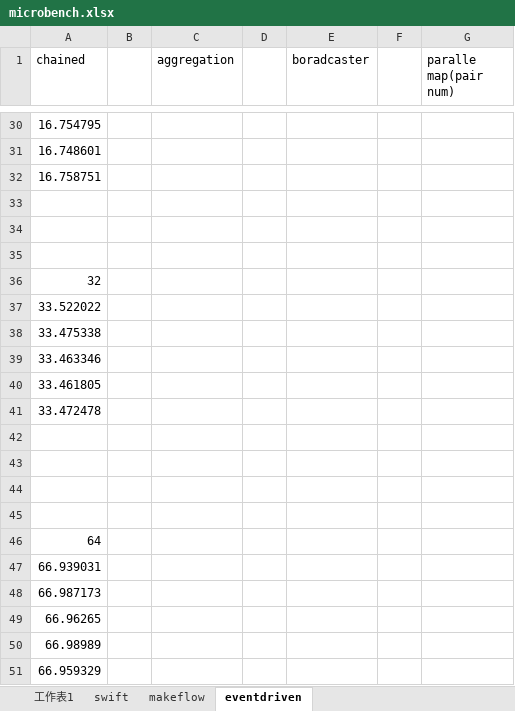
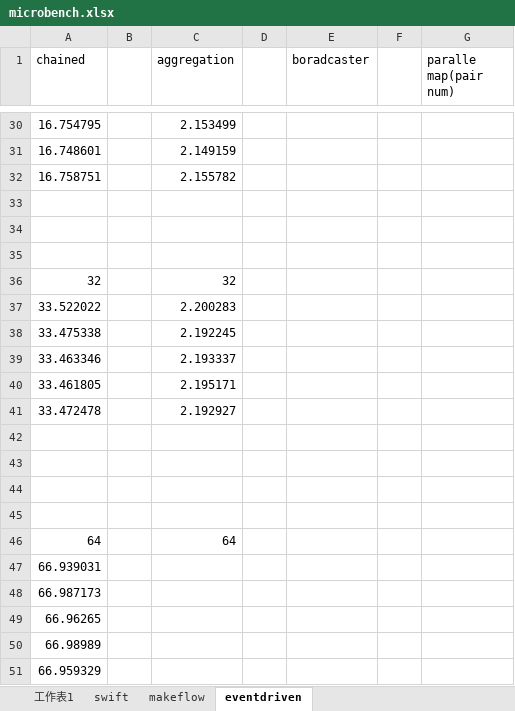
Before and after one commit to wangzhezhe/TPST, an Excel workbook: latex/eventWorkflow/eventdriven_experiments/microbench.xlsx, sheet eventdriven, drawn as a sheet; only a part is shown, gaps mark what is left out; values as stored, in another font and other column widths than the file's, no borders; the diff covers the shown part only; the diff names each change by its address in the sheet, - before the commit and + after, or states it on an @@ line.

```diff
--- a/latex/eventWorkflow/eventdriven_experiments/microbench.xlsx (sheet eventdriven)
+++ b/latex/eventWorkflow/eventdriven_experiments/microbench.xlsx (sheet eventdriven)
-C30 (aggregation): (empty)
+C30 (aggregation): 2.153499
-C31 (aggregation): (empty)
+C31 (aggregation): 2.149159
-C32 (aggregation): (empty)
+C32 (aggregation): 2.155782
-C36 (aggregation): (empty)
+C36 (aggregation): 32
-C37 (aggregation): (empty)
+C37 (aggregation): 2.200283
-C38 (aggregation): (empty)
+C38 (aggregation): 2.192245
-C39 (aggregation): (empty)
+C39 (aggregation): 2.193337
-C40 (aggregation): (empty)
+C40 (aggregation): 2.195171
-C41 (aggregation): (empty)
+C41 (aggregation): 2.192927
-C46 (aggregation): (empty)
+C46 (aggregation): 64
```
Also changed, not shown: 20 edited cells elsewhere in this sheet, 10 other files.
